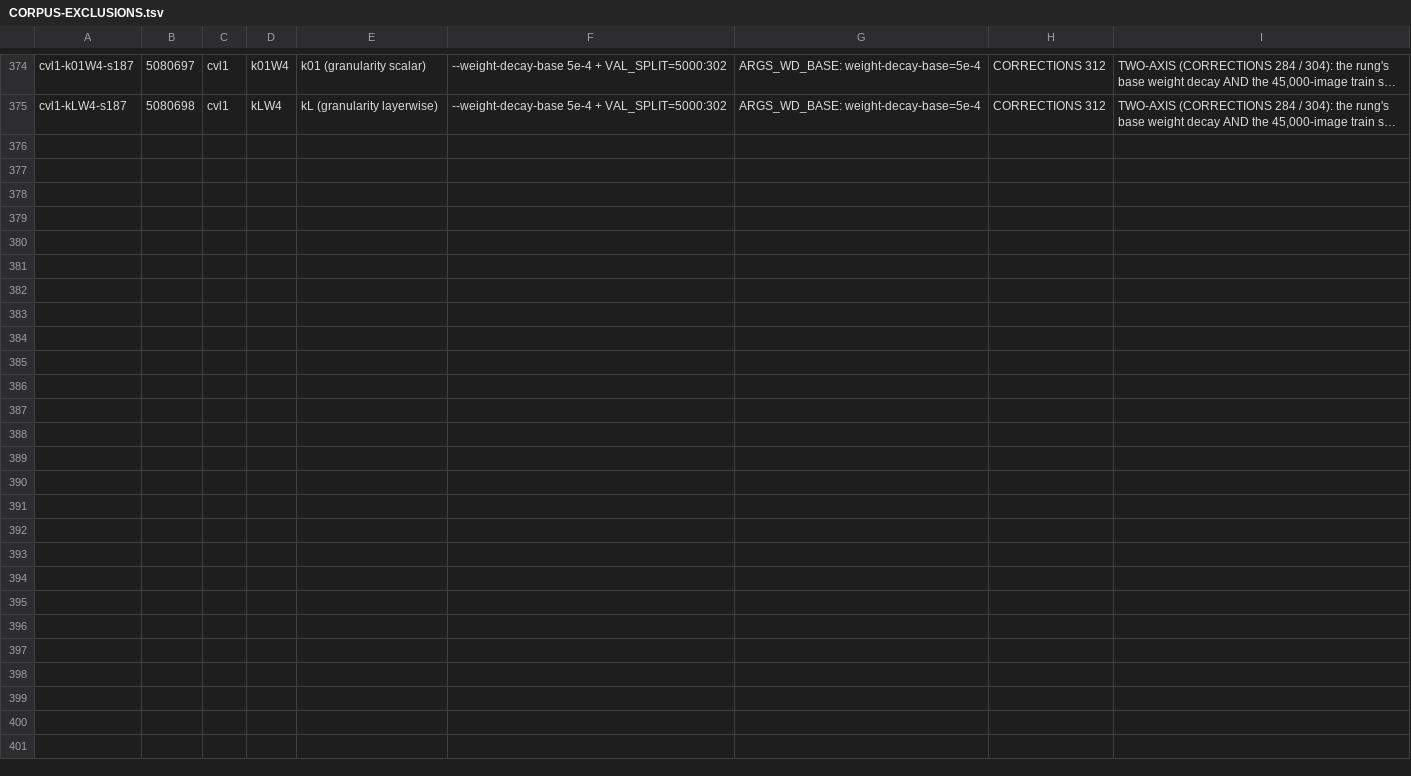
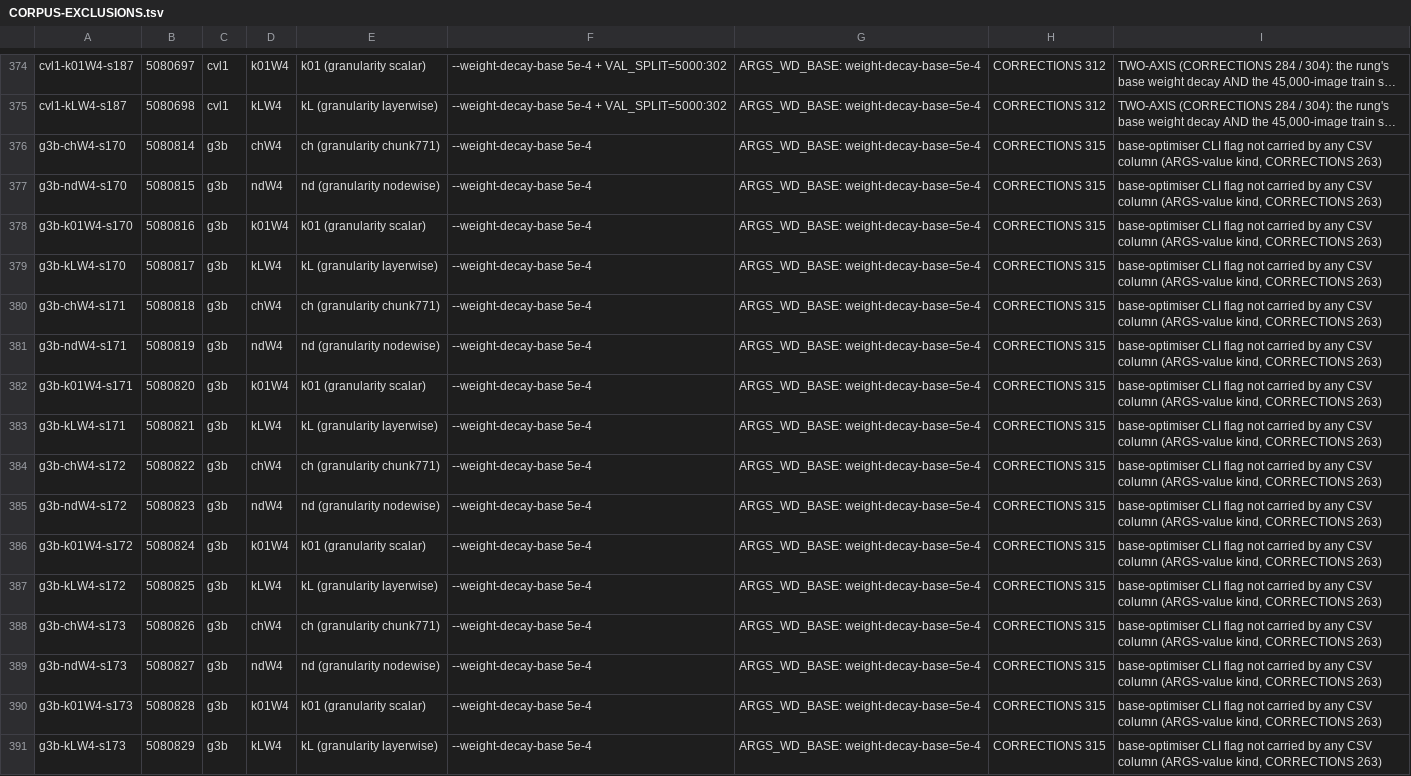
Before and after one commit to teshnizi2/hierarchical-metaoptimize, a TSV file: results/CORPUS-EXCLUSIONS.tsv, drawn as a sheet; only a part is shown, gaps mark what is left out; long unchanged cells end in …; the diff names each change by its address in the sheet, - before the commit and + after, or states it on an @@ line.

```diff
--- a/results/CORPUS-EXCLUSIONS.tsv
+++ b/results/CORPUS-EXCLUSIONS.tsv
+row 376: g3b-chW4-s170 | 5080814 | g3b | chW4 | ch (granularity chunk771) | --weight-decay-base 5e-4 | ARGS_WD_BASE: weight-decay-base=5e-4 | CORRECTIONS 315 | base-optimiser CLI flag not carried by any CSV column (ARGS-value kind, CORRECTIONS 263)
+row 377: g3b-ndW4-s170 | 5080815 | g3b | ndW4 | nd (granularity nodewise) | --weight-decay-base 5e-4 | ARGS_WD_BASE: weight-decay-base=5e-4 | CORRECTIONS 315 | base-optimiser CLI flag not carried by any CSV column (ARGS-value kind, CORRECTIONS 263)
+row 378: g3b-k01W4-s170 | 5080816 | g3b | k01W4 | k01 (granularity scalar) | --weight-decay-base 5e-4 | ARGS_WD_BASE: weight-decay-base=5e-4 | CORRECTIONS 315 | base-optimiser CLI flag not carried by any CSV column (ARGS-value kind, CORRECTIONS 263)
+row 379: g3b-kLW4-s170 | 5080817 | g3b | kLW4 | kL (granularity layerwise) | --weight-decay-base 5e-4 | ARGS_WD_BASE: weight-decay-base=5e-4 | CORRECTIONS 315 | base-optimiser CLI flag not carried by any CSV column (ARGS-value kind, CORRECTIONS 263)
+row 380: g3b-chW4-s171 | 5080818 | g3b | chW4 | ch (granularity chunk771) | --weight-decay-base 5e-4 | ARGS_WD_BASE: weight-decay-base=5e-4 | CORRECTIONS 315 | base-optimiser CLI flag not carried by any CSV column (ARGS-value kind, CORRECTIONS 263)
+row 381: g3b-ndW4-s171 | 5080819 | g3b | ndW4 | nd (granularity nodewise) | --weight-decay-base 5e-4 | ARGS_WD_BASE: weight-decay-base=5e-4 | CORRECTIONS 315 | base-optimiser CLI flag not carried by any CSV column (ARGS-value kind, CORRECTIONS 263)
+row 382: g3b-k01W4-s171 | 5080820 | g3b | k01W4 | k01 (granularity scalar) | --weight-decay-base 5e-4 | ARGS_WD_BASE: weight-decay-base=5e-4 | CORRECTIONS 315 | base-optimiser CLI flag not carried by any CSV column (ARGS-value kind, CORRECTIONS 263)
+row 383: g3b-kLW4-s171 | 5080821 | g3b | kLW4 | kL (granularity layerwise) | --weight-decay-base 5e-4 | ARGS_WD_BASE: weight-decay-base=5e-4 | CORRECTIONS 315 | base-optimiser CLI flag not carried by any CSV column (ARGS-value kind, CORRECTIONS 263)
+row 384: g3b-chW4-s172 | 5080822 | g3b | chW4 | ch (granularity chunk771) | --weight-decay-base 5e-4 | ARGS_WD_BASE: weight-decay-base=5e-4 | CORRECTIONS 315 | base-optimiser CLI flag not carried by any CSV column (ARGS-value kind, CORRECTIONS 263)
+row 385: g3b-ndW4-s172 | 5080823 | g3b | ndW4 | nd (granularity nodewise) | --weight-decay-base 5e-4 | ARGS_WD_BASE: weight-decay-base=5e-4 | CORRECTIONS 315 | base-optimiser CLI flag not carried by any CSV column (ARGS-value kind, CORRECTIONS 263)
+row 386: g3b-k01W4-s172 | 5080824 | g3b | k01W4 | k01 (granularity scalar) | --weight-decay-base 5e-4 | ARGS_WD_BASE: weight-decay-base=5e-4 | CORRECTIONS 315 | base-optimiser CLI flag not carried by any CSV column (ARGS-value kind, CORRECTIONS 263)
+row 387: g3b-kLW4-s172 | 5080825 | g3b | kLW4 | kL (granularity layerwise) | --weight-decay-base 5e-4 | ARGS_WD_BASE: weight-decay-base=5e-4 | CORRECTIONS 315 | base-optimiser CLI flag not carried by any CSV column (ARGS-value kind, CORRECTIONS 263)
+row 388: g3b-chW4-s173 | 5080826 | g3b | chW4 | ch (granularity chunk771) | --weight-decay-base 5e-4 | ARGS_WD_BASE: weight-decay-base=5e-4 | CORRECTIONS 315 | base-optimiser CLI flag not carried by any CSV column (ARGS-value kind, CORRECTIONS 263)
+row 389: g3b-ndW4-s173 | 5080827 | g3b | ndW4 | nd (granularity nodewise) | --weight-decay-base 5e-4 | ARGS_WD_BASE: weight-decay-base=5e-4 | CORRECTIONS 315 | base-optimiser CLI flag not carried by any CSV column (ARGS-value kind, CORRECTIONS 263)
+row 390: g3b-k01W4-s173 | 5080828 | g3b | k01W4 | k01 (granularity scalar) | --weight-decay-base 5e-4 | ARGS_WD_BASE: weight-decay-base=5e-4 | CORRECTIONS 315 | base-optimiser CLI flag not carried by any CSV column (ARGS-value kind, CORRECTIONS 263)
+row 391: g3b-kLW4-s173 | 5080829 | g3b | kLW4 | kL (granularity layerwise) | --weight-decay-base 5e-4 | ARGS_WD_BASE: weight-decay-base=5e-4 | CORRECTIONS 315 | base-optimiser CLI flag not carried by any CSV column (ARGS-value kind, CORRECTIONS 263)
```
Also changed, not shown: 2 other files.
